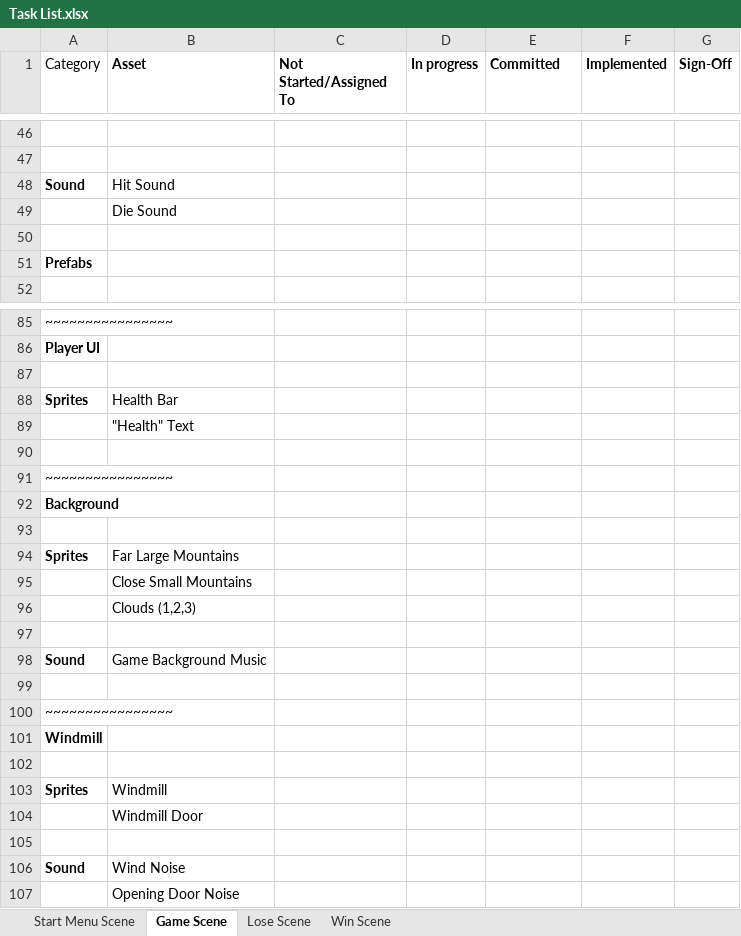
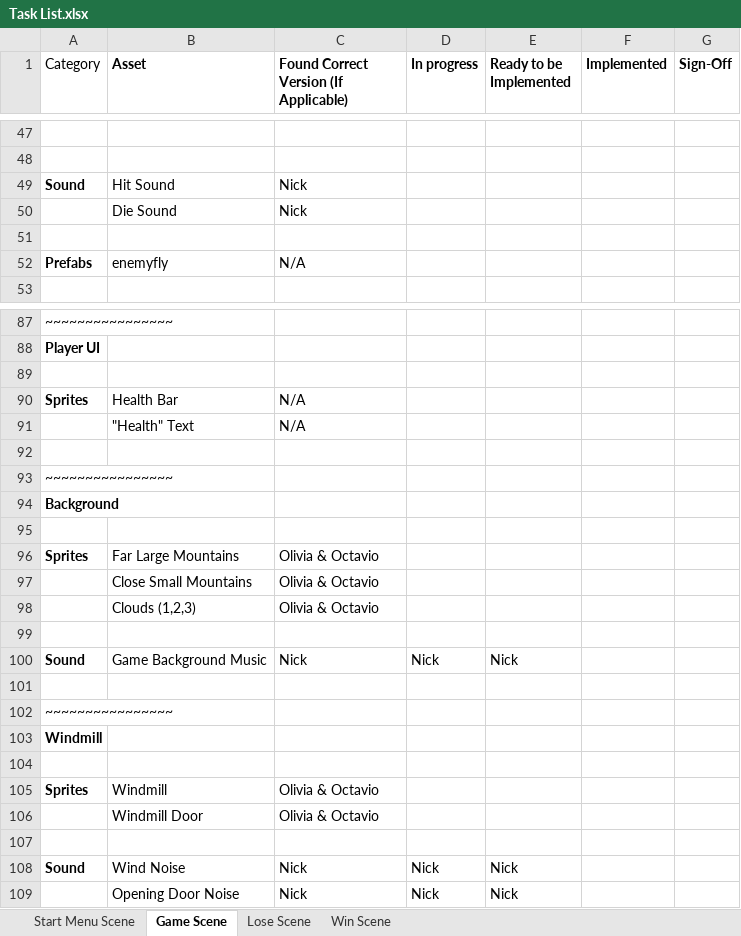
Before and after one commit to nick123510/clint10, an Excel workbook: Task List.xlsx, sheet Game Scene, drawn as a sheet; only a part is shown, gaps mark what is left out; values as stored, in another font and other column widths than the file's, no borders; removed rows and columns are numbered as before the commit, all else as after; the diff covers the shown part only; the diff names each change by its address in the sheet, - before the commit and + after, or states it on an @@ line.

```diff
--- a/Task List.xlsx (sheet Game Scene)
+++ b/Task List.xlsx (sheet Game Scene)
-C1: Not Started/Assigned To
+C1: Found Correct Version (If Applicable)
-E1: Committed
+E1: Ready to be Implemented
-C49:C50: (empty)
+C49:C50: Nick
-B52 (Asset): (empty)
+B52 (Asset): enemyfly
-C52: (empty)
+C52: N/A
-C90:C91: (empty)
+C90:C91: N/A
-C96:C98: (empty)
+C96:C98: Olivia & Octavio
-C100: (empty)
+C100: Nick
-D100 (In progress): (empty)
+D100 (In progress): Nick
-E100 (Ready to be Implemented): (empty)
+E100 (Ready to be Implemented): Nick
-C105:C106: (empty)
+C105:C106: Olivia & Octavio
-C108: (empty)
+C108: Nick
-D108 (In progress): (empty)
+D108 (In progress): Nick
-E108 (Ready to be Implemented): (empty)
+E108 (Ready to be Implemented): Nick
-row 107:  | Opening Door Noise
+row 109:  | Opening Door Noise | Nick | Nick | Nick
```
Also changed, not shown: 8 added rows, 6 removed rows and 39 edited cells elsewhere in this sheet, sheet Start Menu Scene, sheet Lose Scene, sheet Win Scene, 8 other files.
